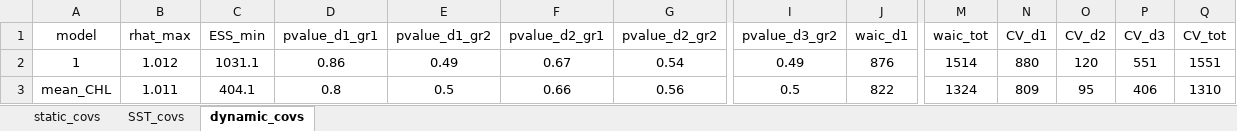
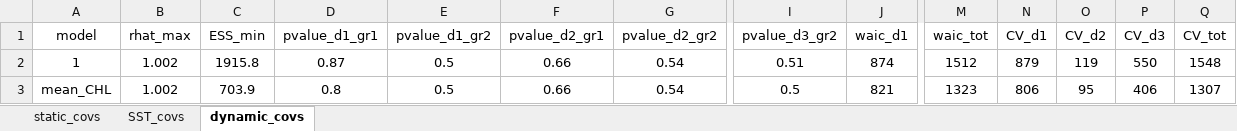
Before and after one commit to louisschroll/stage_M2, an Excel workbook: 3.results/model_selection/sterne_caugek_R_2_covariates_blocks.xlsx, sheet dynamic_covs, drawn as a sheet; only a part is shown, gaps mark what is left out; values as stored, in another font and other column widths than the file's, no borders; conditional formats not drawn; the diff covers the shown part only; the diff names each change by its address in the sheet, - before the commit and + after, or states it on an @@ line.

```diff
--- a/3.results/model_selection/sterne_caugek_R_2_covariates_blocks.xlsx (sheet dynamic_covs)
+++ b/3.results/model_selection/sterne_caugek_R_2_covariates_blocks.xlsx (sheet dynamic_covs)
-B2 (rhat_max): 1.012
+B2 (rhat_max): 1.002
-C2 (ESS_min): 1031.1
+C2 (ESS_min): 1915.8
-D2 (pvalue_d1_gr1): 0.86
+D2 (pvalue_d1_gr1): 0.87
-E2 (pvalue_d1_gr2): 0.49
+E2 (pvalue_d1_gr2): 0.5
-F2 (pvalue_d2_gr1): 0.67
+F2 (pvalue_d2_gr1): 0.66
-I2 (pvalue_d3_gr2): 0.49
+I2 (pvalue_d3_gr2): 0.51
-J2 (waic_d1): 876
+J2 (waic_d1): 874
-M2 (waic_tot): 1514
+M2 (waic_tot): 1512
-N2 (CV_d1): 880
+N2 (CV_d1): 879
-O2 (CV_d2): 120
+O2 (CV_d2): 119
-P2 (CV_d3): 551
+P2 (CV_d3): 550
-Q2 (CV_tot): 1551
+Q2 (CV_tot): 1548
-B3 (rhat_max): 1.011
+B3 (rhat_max): 1.002
-C3 (ESS_min): 404.1
+C3 (ESS_min): 703.9
-G3 (pvalue_d2_gr2): 0.56
+G3 (pvalue_d2_gr2): 0.54
-J3 (waic_d1): 822
+J3 (waic_d1): 821
-M3 (waic_tot): 1324
+M3 (waic_tot): 1323
-N3 (CV_d1): 809
+N3 (CV_d1): 806
-Q3 (CV_tot): 1310
+Q3 (CV_tot): 1307
```
Also changed, not shown: 423 edited cells and cell formats elsewhere in this sheet, sheet SST_covs, sheet static_covs, 3.results/model_selection/labbe_2_covariates_blocks.xlsx, 3.results/model_selection/mouette_melanocephale_R_2_covariates_blocks.xlsx, 7 other files.
